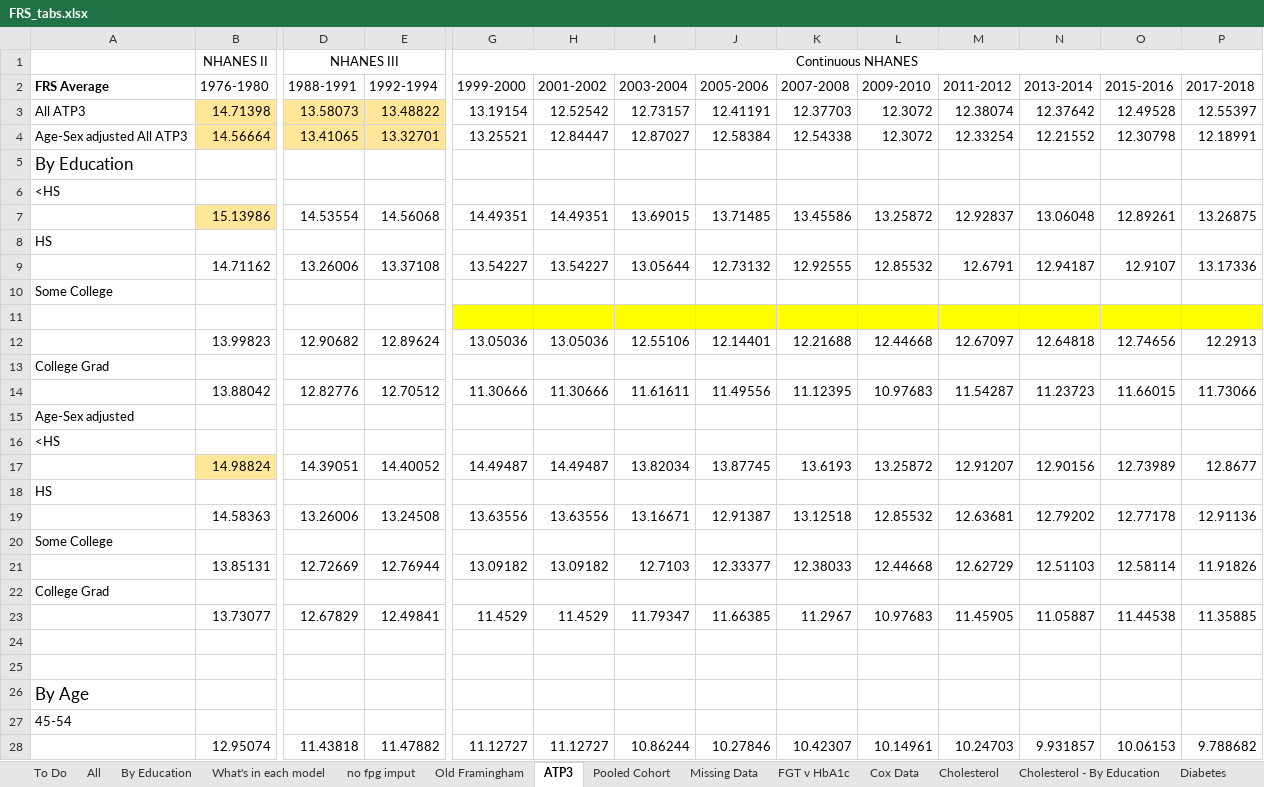
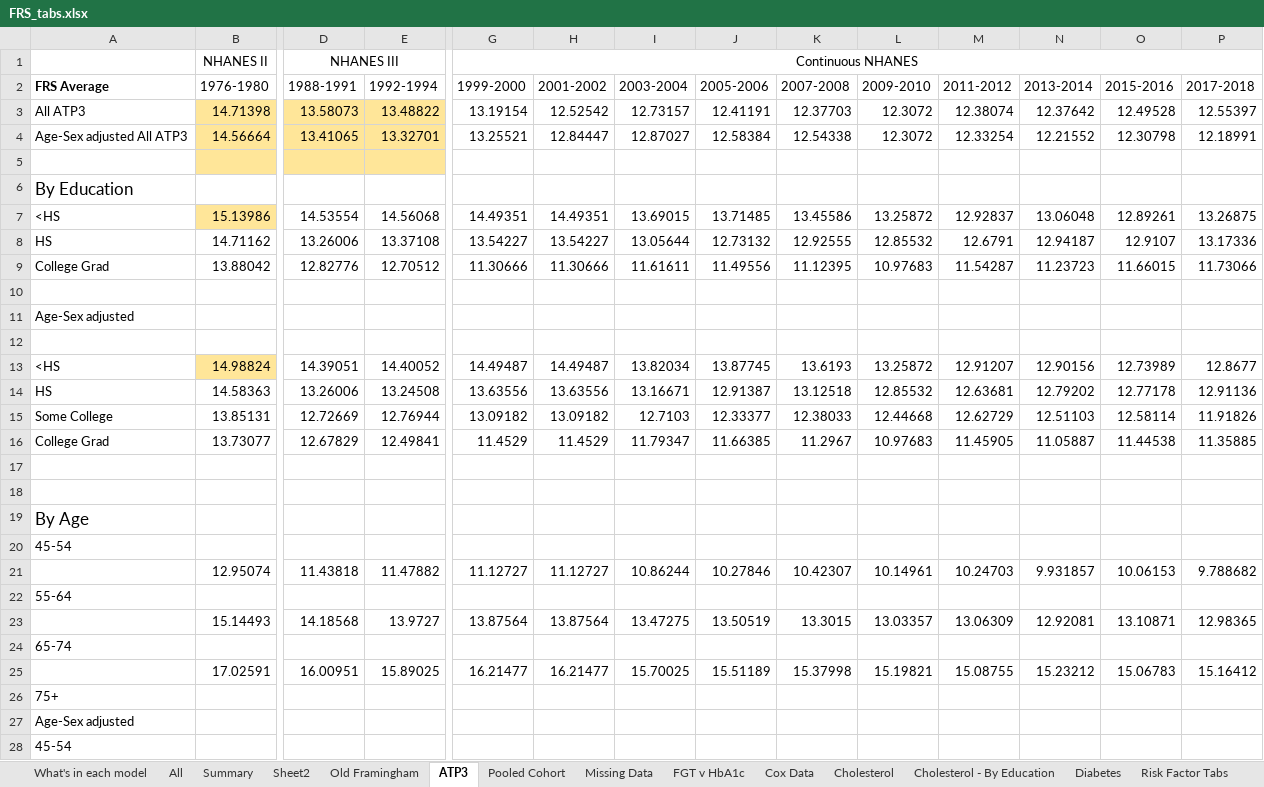
Before and after one commit to bryansashakim/Framingham-Risk-Scores, an Excel workbook: FRS_tabs.xlsx, sheet ATP3, drawn as a sheet; only a part is shown, gaps mark what is left out; the shorter side is filled out with more unchanged rows; values as stored, in another font and other column widths than the file's, no borders; removed rows and columns are numbered as before the commit, all else as after; rows hold the shown columns only; the diff names each change by its address in the sheet, - before the commit and + after, or states it on an @@ line.

```diff
--- a/FRS_tabs.xlsx (sheet ATP3)
+++ b/FRS_tabs.xlsx (sheet ATP3)
-sheet tab: To Do
-sheet tab: By Education
-sheet tab: no fpg imput
+sheet tab: Summary
+sheet tab: Sheet2
@@ sheet tab order changed: What's in each model | All | Summary | Sheet2 | Old Framingham | ATP3 | Pooled Cohort | Missing Data | FGT v HbA1c | Cox Data | Cholesterol | Cholesterol - By Education | Diabetes | Risk Factor Tabs @@
+row 5: (empty)
-row 6: <HS
-A7 (FRS Average): (empty)
+A7 (FRS Average): <HS
-row 8: HS
-A8 (FRS Average): (empty)
+A8 (FRS Average): HS
-row 10: Some College
-row 11: (empty)
-row 12:  | 13.99823 | 12.90682 | 12.89624 | 13.05036 | 13.05036 | 12.55106 | 12.14401 | 12.21688 | 12.44668 | 12.67097 | 12.64818 | 12.74656 | 12.2913
-row 13: College Grad
-A9 (FRS Average): (empty)
+A9 (FRS Average): College Grad
+row 10: (empty)
-A12 (FRS Average): <HS
+A12 (FRS Average): (empty)
-A13 (FRS Average): (empty)
+A13 (FRS Average): <HS
-row 18: HS
-A14 (FRS Average): (empty)
+A14 (FRS Average): HS
-row 20: Some College
-A15 (FRS Average): (empty)
+A15 (FRS Average): Some College
-row 22: College Grad
-A16 (FRS Average): (empty)
+A16 (FRS Average): College Grad
```
Also changed, not shown: sheet Old Framingham, sheet Pooled Cohort, sheet What's in each model, formulas that keep their value, charts or pictures, 43 other files.
